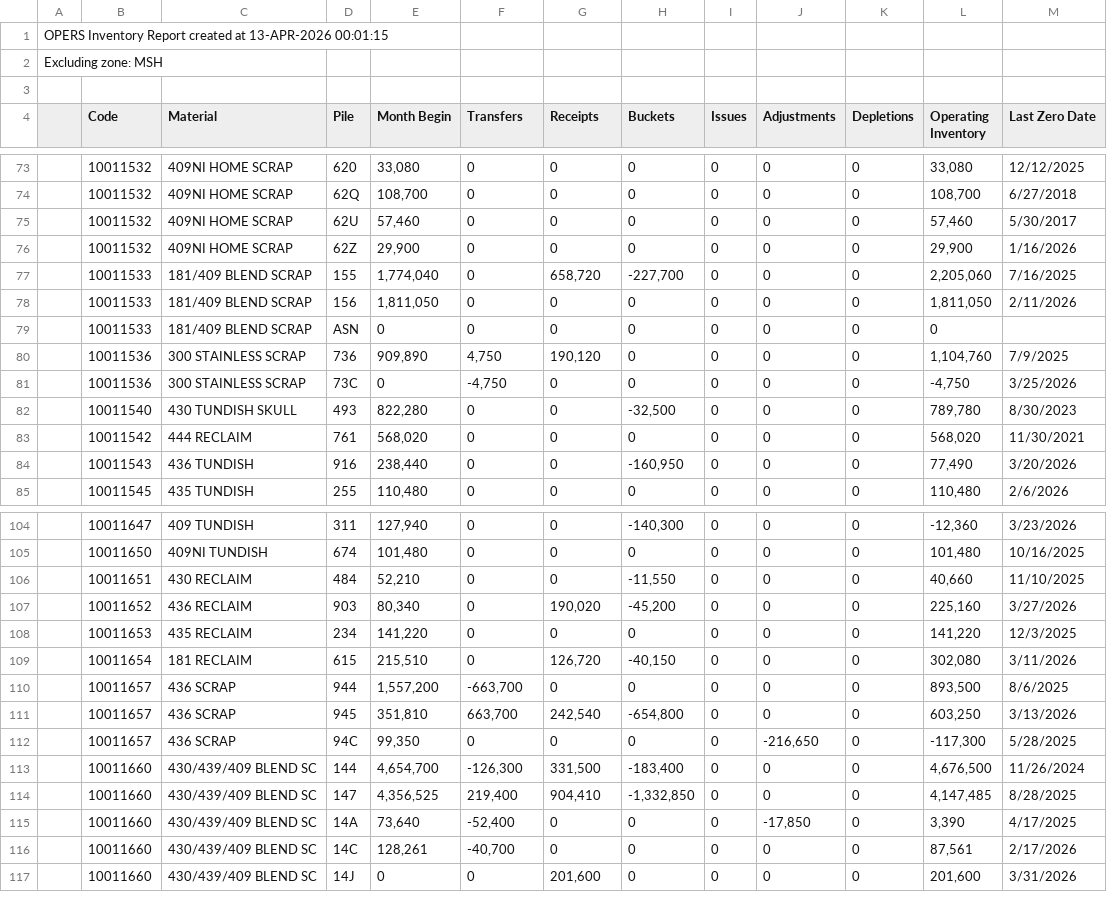
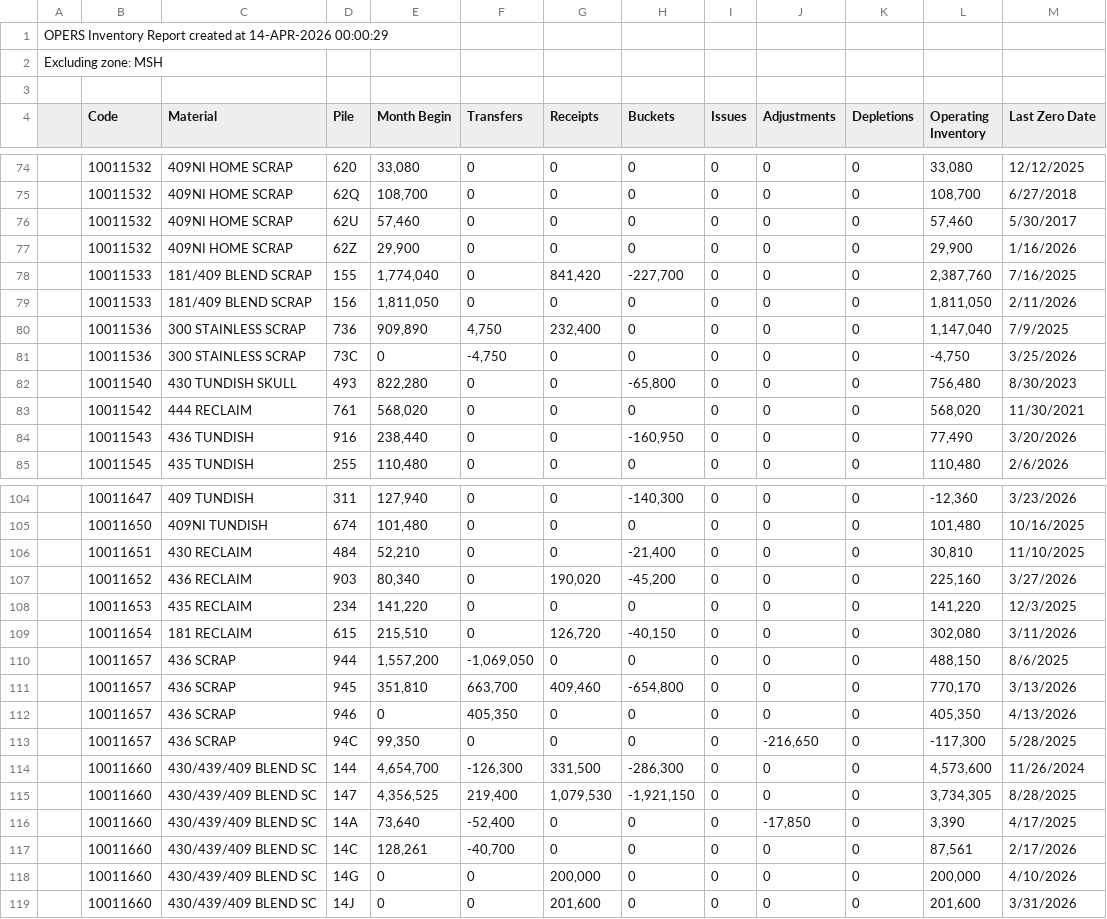
Before and after one commit to Harsco36Map/Yardmap, a CSV file: LatestInventory.csv, drawn as a sheet; only a part is shown, gaps mark what is left out; the diff covers the shown part only.

Commit message:
Add files via upload

```diff
--- a/LatestInventory.csv
+++ b/LatestInventory.csv
@@ -1,2 +1,2 @@
-OPERS Inventory Report created at 13-APR-2026 00:01:15
+OPERS Inventory Report created at 14-APR-2026 00:00:29
 Excluding zone: MSH
@@ -76,8 +77,7 @@ Excluding zone: MSH
 ,"10011532","409NI HOME SCRAP","62Z ","29,900","0","0","0","0","0","0","29,900","1/16/2026"
-,"10011533","181/409 BLEND SCRAP","155 ","1,774,040","0","658,720","-227,700","0","0","0","2,205,060","7/16/2025"
+,"10011533","181/409 BLEND SCRAP","155 ","1,774,040","0","841,420","-227,700","0","0","0","2,387,760","7/16/2025"
 ,"10011533","181/409 BLEND SCRAP","156 ","1,811,050","0","0","0","0","0","0","1,811,050","2/11/2026"
-,"10011533","181/409 BLEND SCRAP","ASN ","0","0","0","0","0","0","0","0",""
-,"10011536","300 STAINLESS SCRAP","736 ","909,890","4,750","190,120","0","0","0","0","1,104,760","7/9/2025"
+,"10011536","300 STAINLESS SCRAP","736 ","909,890","4,750","232,400","0","0","0","0","1,147,040","7/9/2025"
 ,"10011536","300 STAINLESS SCRAP","73C ","0","-4,750","0","0","0","0","0","-4,750","3/25/2026"
-,"10011540","430 TUNDISH SKULL","493 ","822,280","0","0","-32,500","0","0","0","789,780","8/30/2023"
+,"10011540","430 TUNDISH SKULL","493 ","822,280","0","0","-65,800","0","0","0","756,480","8/30/2023"
 ,"10011542","444 RECLAIM","761 ","568,020","0","0","0","0","0","0","568,020","11/30/2021"
@@ -105,3 +105,3 @@ Excluding zone: MSH
 ,"10011650","409NI TUNDISH","674 ","101,480","0","0","0","0","0","0","101,480","10/16/2025"
-,"10011651","430 RECLAIM","484 ","52,210","0","0","-11,550","0","0","0","40,660","11/10/2025"
+,"10011651","430 RECLAIM","484 ","52,210","0","0","-21,400","0","0","0","30,810","11/10/2025"
 ,"10011652","436 RECLAIM","903 ","80,340","0","190,020","-45,200","0","0","0","225,160","3/27/2026"
@@ -109,9 +109,11 @@ Excluding zone: MSH
 ,"10011654","181 RECLAIM","615 ","215,510","0","126,720","-40,150","0","0","0","302,080","3/11/2026"
-,"10011657","436 SCRAP","944 ","1,557,200","-663,700","0","0","0","0","0","893,500","8/6/2025"
-,"10011657","436 SCRAP","945 ","351,810","663,700","242,540","-654,800","0","0","0","603,250","3/13/2026"
+,"10011657","436 SCRAP","944 ","1,557,200","-1,069,050","0","0","0","0","0","488,150","8/6/2025"
+,"10011657","436 SCRAP","945 ","351,810","663,700","409,460","-654,800","0","0","0","770,170","3/13/2026"
+,"10011657","436 SCRAP","946 ","0","405,350","0","0","0","0","0","405,350","4/13/2026"
 ,"10011657","436 SCRAP","94C ","99,350","0","0","0","0","-216,650","0","-117,300","5/28/2025"
-,"10011660","430/439/409 BLEND SC","144 ","4,654,700","-126,300","331,500","-183,400","0","0","0","4,676,500","11/26/2024"
-,"10011660","430/439/409 BLEND SC","147 ","4,356,525","219,400","904,410","-1,332,850","0","0","0","4,147,485","8/28/2025"
+,"10011660","430/439/409 BLEND SC","144 ","4,654,700","-126,300","331,500","-286,300","0","0","0","4,573,600","11/26/2024"
+,"10011660","430/439/409 BLEND SC","147 ","4,356,525","219,400","1,079,530","-1,921,150","0","0","0","3,734,305","8/28/2025"
 ,"10011660","430/439/409 BLEND SC","14A ","73,640","-52,400","0","0","0","-17,850","0","3,390","4/17/2025"
 ,"10011660","430/439/409 BLEND SC","14C ","128,261","-40,700","0","0","0","0","0","87,561","2/17/2026"
+,"10011660","430/439/409 BLEND SC","14G ","0","0","200,000","0","0","0","0","200,000","4/10/2026"
 ,"10011660","430/439/409 BLEND SC","14J ","0","0","201,600","0","0","0","0","201,600","3/31/2026"
```
Also changed, not shown: 1 added row and 78 edited cells elsewhere in this file.
